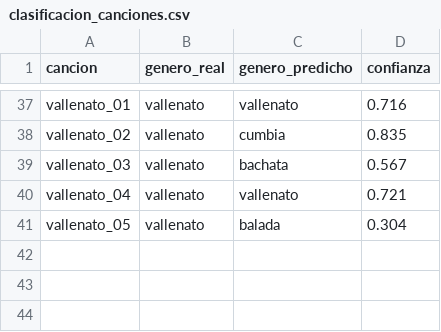
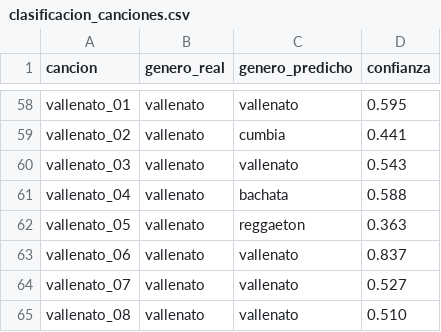
Before and after one commit to stivengomezh/genero-ritmo, a CSV file: results/clasificacion_canciones.csv, drawn as a sheet; only a part is shown, gaps mark what is left out; addresses are those after the commit; the diff covers the shown part only; the diff names each change by its address in the sheet, - before the commit and + after, or states it on an @@ line.

```diff
--- a/results/clasificacion_canciones.csv
+++ b/results/clasificacion_canciones.csv
-D58 (confianza): 0.716
+D58 (confianza): 0.595
-D59 (confianza): 0.835
+D59 (confianza): 0.441
-C60 (genero_predicho): bachata
+C60 (genero_predicho): vallenato
-D60 (confianza): 0.567
+D60 (confianza): 0.543
-C61 (genero_predicho): vallenato
+C61 (genero_predicho): bachata
-D61 (confianza): 0.721
+D61 (confianza): 0.588
-C62 (genero_predicho): balada
+C62 (genero_predicho): reggaeton
-D62 (confianza): 0.304
+D62 (confianza): 0.363
+row 63: vallenato_06 | vallenato | vallenato | 0.837
+row 64: vallenato_07 | vallenato | vallenato | 0.527
+row 65: vallenato_08 | vallenato | vallenato | 0.510
```
Also changed, not shown: 21 added rows and 40 edited cells elsewhere in this file, results/clasificacion_grupos.csv, results/resumen_generos.csv, 16 other files.
